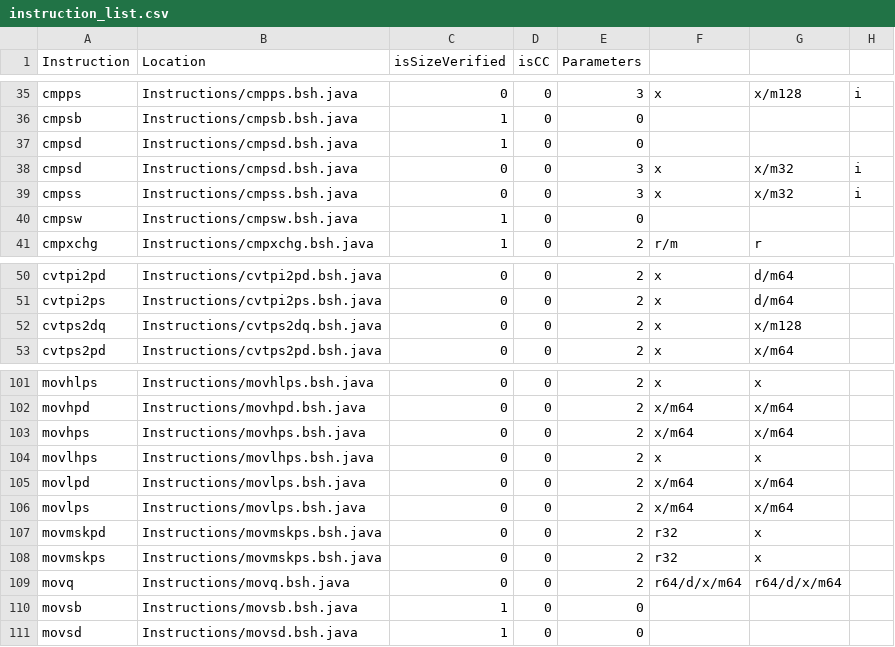
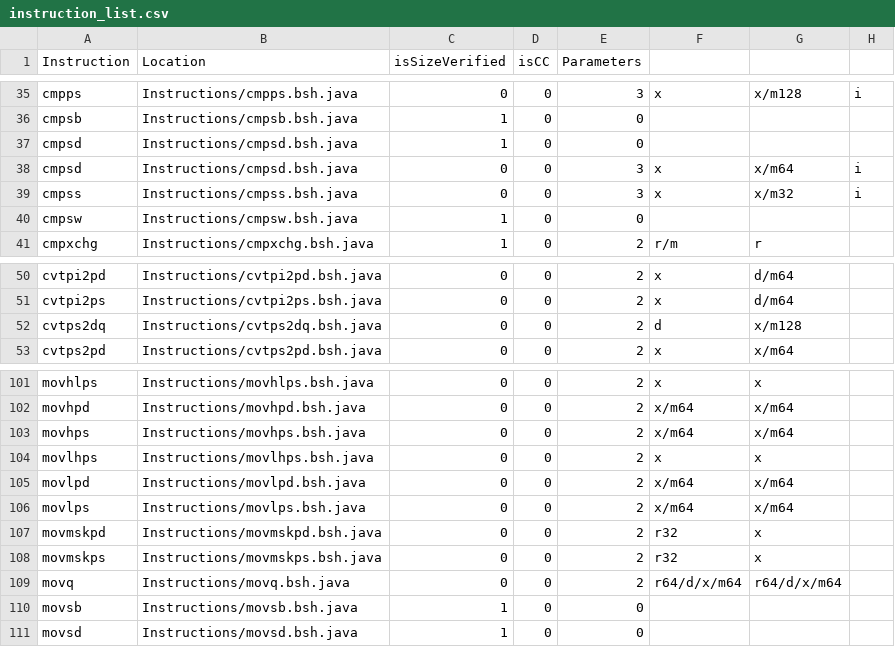
Before and after one commit to thejenigrace/thsst-calvis, a CSV file: Instructions/instruction_list.csv, drawn as a sheet; only a part is shown, gaps mark what is left out.

```diff
--- a/Instructions/instruction_list.csv
+++ b/Instructions/instruction_list.csv
@@ -37,3 +37,3 @@ cmpsb,Instructions/cmpsb.bsh.java,1,0,0,,,
 cmpsd,Instructions/cmpsd.bsh.java,1,0,0,,,
-cmpsd,Instructions/cmpsd.bsh.java,0,0,3,x,x/m32,i
+cmpsd,Instructions/cmpsd.bsh.java,0,0,3,x,x/m64,i
 cmpss,Instructions/cmpss.bsh.java,0,0,3,x,x/m32,i
@@ -51,3 +51,3 @@ cvtpi2pd,Instructions/cvtpi2pd.bsh.java,0,0,2,x,d/m64,
 cvtpi2ps,Instructions/cvtpi2ps.bsh.java,0,0,2,x,d/m64,
-cvtps2dq,Instructions/cvtps2dq.bsh.java,0,0,2,x,x/m128,
+cvtps2dq,Instructions/cvtps2dq.bsh.java,0,0,2,d,x/m128,
 cvtps2pd,Instructions/cvtps2pd.bsh.java,0,0,2,x,x/m64,
@@ -104,5 +104,5 @@ movhps,Instructions/movhps.bsh.java,0,0,2,x/m64,x/m64,
 movlhps,Instructions/movlhps.bsh.java,0,0,2,x,x,
-movlpd,Instructions/movlps.bsh.java,0,0,2,x/m64,x/m64,
+movlpd,Instructions/movlpd.bsh.java,0,0,2,x/m64,x/m64,
 movlps,Instructions/movlps.bsh.java,0,0,2,x/m64,x/m64,
-movmskpd,Instructions/movmskps.bsh.java,0,0,2,r32,x,
+movmskpd,Instructions/movmskpd.bsh.java,0,0,2,r32,x,
 movmskps,Instructions/movmskps.bsh.java,0,0,2,r32,x,
```
Also changed, not shown: 12 other files.
